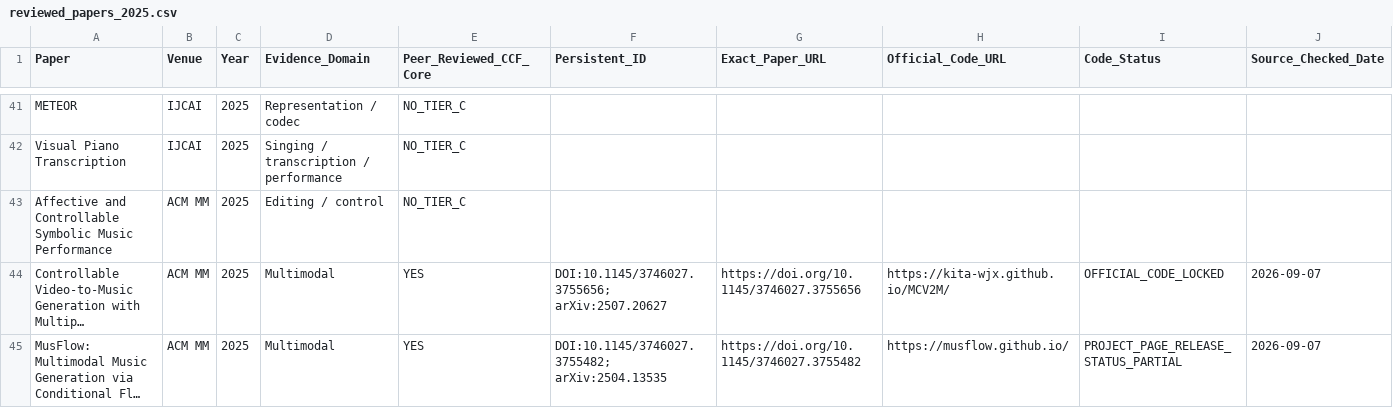
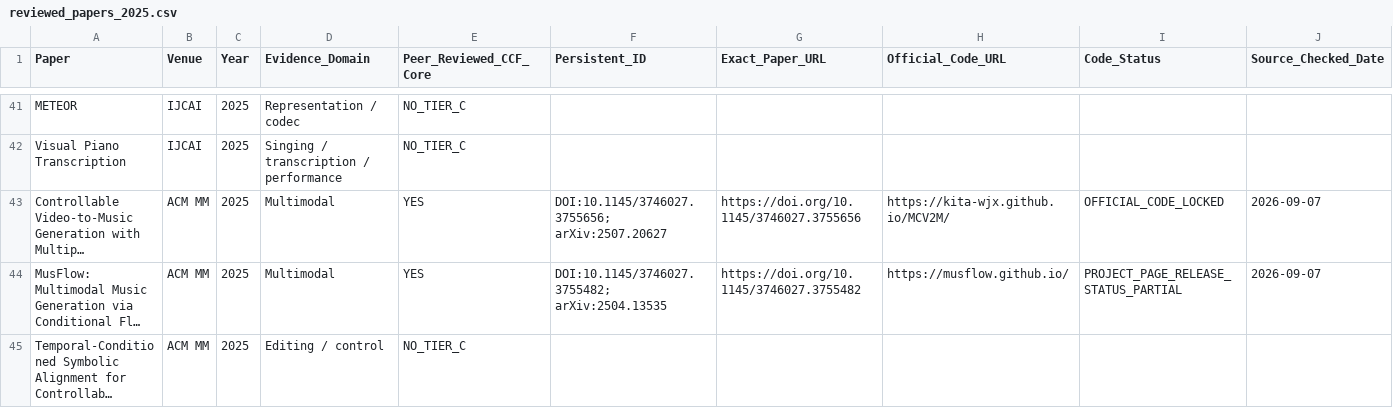
Before and after one commit to zyh123599/music-ai-foundation-model-survey-resources, a CSV file: resources/papers/reviewed_papers_2025.csv, drawn as a sheet; only a part is shown, gaps mark what is left out; the shorter side is filled out with more unchanged rows; long unchanged cells end in …; the diff names each change by its address in the sheet, - before the commit and + after, or states it on an @@ line.

Commit message:
Remove confirmed duplicate SyMuPe title variant

```diff
--- a/resources/papers/reviewed_papers_2025.csv
+++ b/resources/papers/reviewed_papers_2025.csv
-row 43: Affective and Controllable Symbolic Music Performance | ACM MM | 2025 | Editing / control | NO_TIER_C
```
